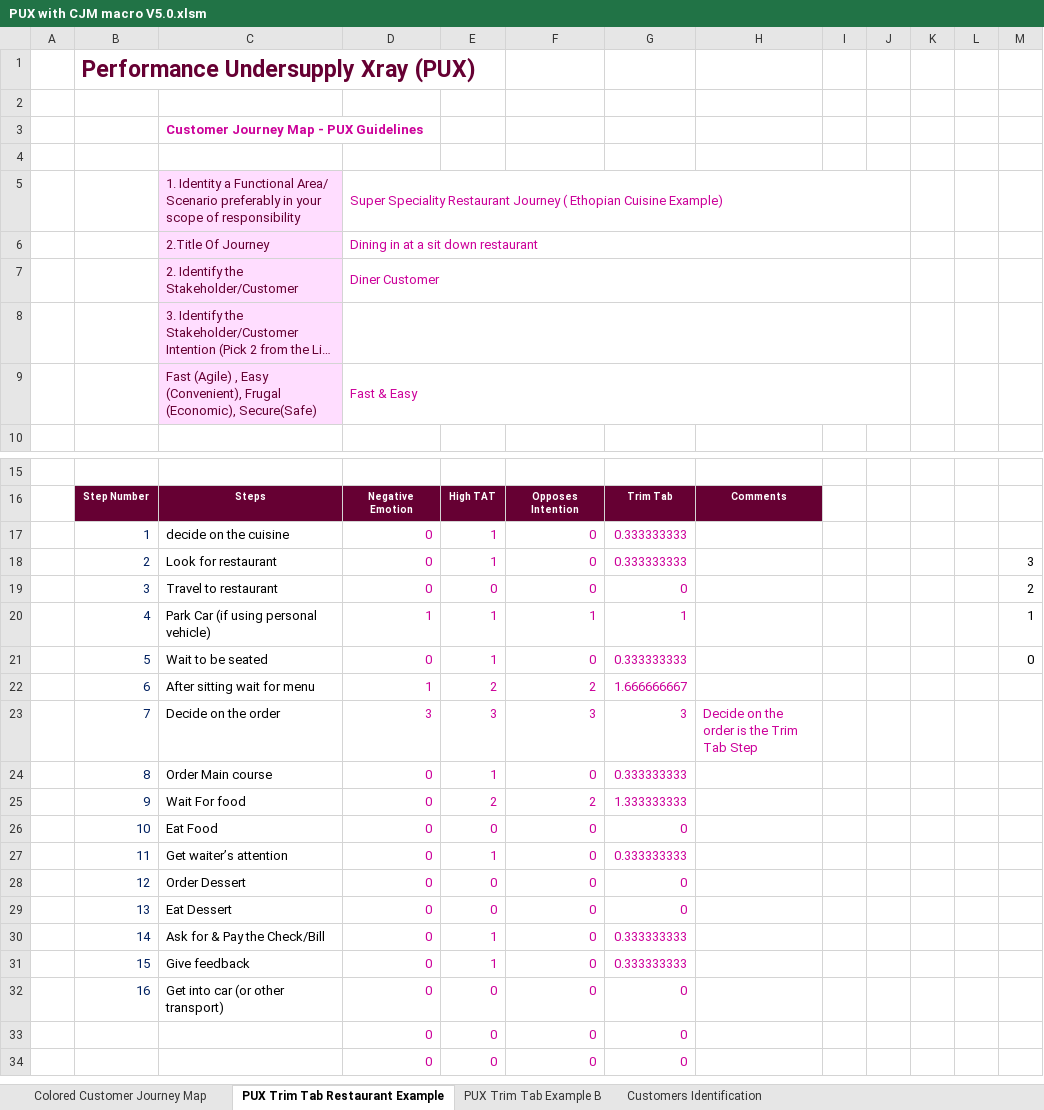
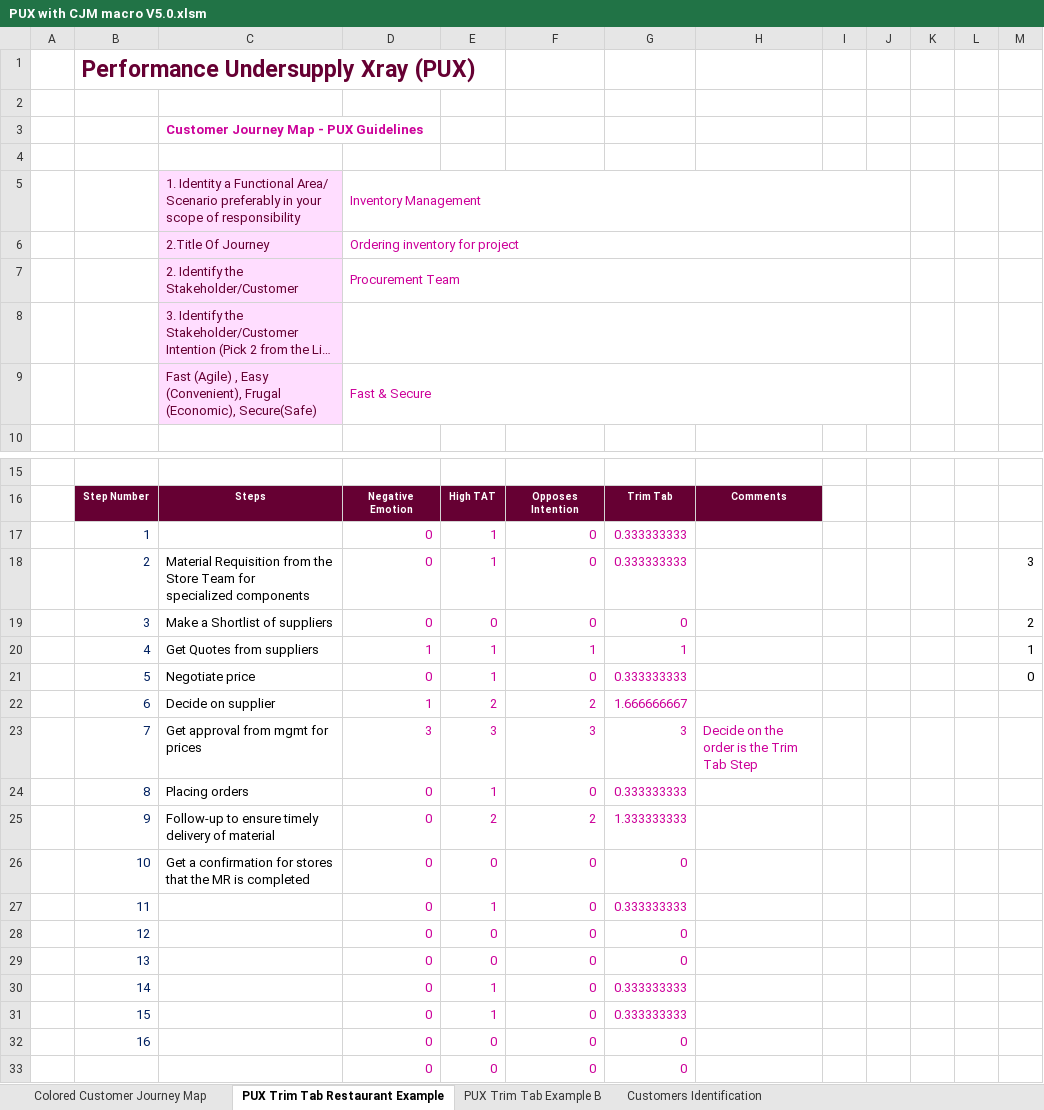
Before and after one commit to tinymagiq/hipoha-framework, an Excel workbook: Downloads/PUX with CJM macro V5.0.xlsm, sheet PUX Trim Tab Restaurant Example, drawn as a sheet; only a part is shown, gaps mark what is left out; the shorter side is filled out with more unchanged rows; long unchanged cells end in …; values as stored, in another font and other column widths than the file's, no borders; charts and pictures and conditional formats and table styles not drawn; ↵ is a line break in a cell; the diff names each change by its address in the sheet, - before the commit and + after, or states it on an @@ line.

```diff
--- a/Downloads/PUX with CJM macro V5.0.xlsm (sheet PUX Trim Tab Restaurant Example)
+++ b/Downloads/PUX with CJM macro V5.0.xlsm (sheet PUX Trim Tab Restaurant Example)
-D5: Super Speciality Restaurant Journey ( Ethopian Cuisine Example)
+D5: Inventory Management
-D6: Dining in at a sit down restaurant
+D6: Ordering inventory for project
-D7: Diner Customer
+D7: Procurement Team
-D9: Fast & Easy
+D9: Fast & Secure
-C17: decide on the cuisine
+C17: (empty)
-C18: Look for restaurant
+C18: Material Requisition from the Store Team for ↵ specialized components
-C19: Travel to restaurant
+C19: Make a Shortlist of suppliers
-C20: Park Car (if using personal vehicle)
+C20: Get Quotes from suppliers
-C21: Wait to be seated
+C21: Negotiate price
-C22: After sitting wait for menu
+C22: Decide on supplier
-C23: Decide on the order
+C23: Get approval from mgmt for prices
-C24: Order Main course
+C24: Placing orders
-C25: Wait For food
+C25: Follow-up to ensure timely delivery of material
-C26: Eat Food
+C26: Get a confirmation for stores that the MR is completed
-C27: Get waiter’s attention
+C27: (empty)
-C28: Order Dessert
+C28: (empty)
-C29: Eat Dessert
+C29: (empty)
-C30: Ask for & Pay the Check/Bill
+C30: (empty)
-C31: Give feedback
+C31: (empty)
-C32: Get into car (or other transport)
+C32: (empty)
```
Also changed, not shown: sheet Customers Identification, Downloads/PUX V6.0.xlsm, 2 other files.
